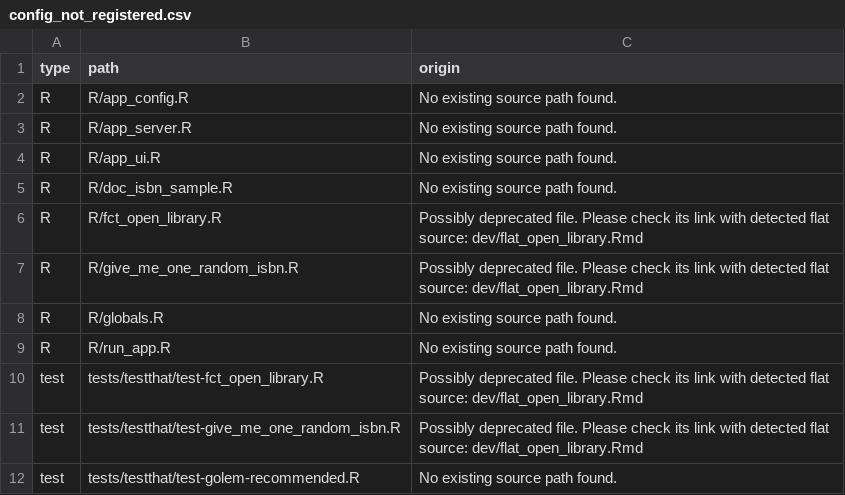
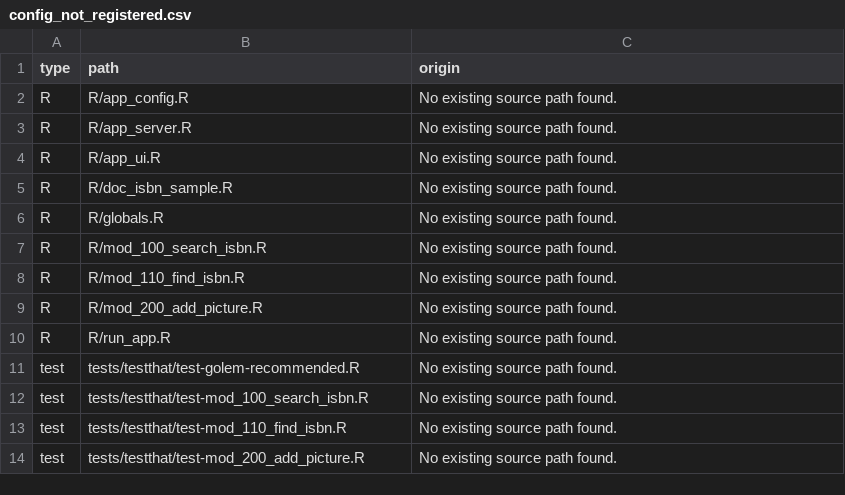
Before and after one commit to ymansiaux/mycomicslibrary, a CSV file: dev/config_not_registered.csv, drawn as a sheet; removed rows and columns are numbered as before the commit, all else as after; the diff names each change by its address in the sheet, - before the commit and + after, or states it on an @@ line.

```diff
--- a/dev/config_not_registered.csv
+++ b/dev/config_not_registered.csv
-row 6: R | R/fct_open_library.R | Possibly deprecated file. Please check its link with detected flat source: dev/flat_open_library.Rmd
-row 7: R | R/give_me_one_random_isbn.R | Possibly deprecated file. Please check its link with detected flat source: dev/flat_open_library.Rmd
+row 7: R | R/mod_100_search_isbn.R | No existing source path found.
+row 8: R | R/mod_110_find_isbn.R | No existing source path found.
+row 9: R | R/mod_200_add_picture.R | No existing source path found.
-row 10: test | tests/testthat/test-fct_open_library.R | Possibly deprecated file. Please check its link with detected flat source: dev/flat_open_library.Rmd
-row 11: test | tests/testthat/test-give_me_one_random_isbn.R | Possibly deprecated file. Please check its link with detected flat source: dev/flat_open_library.Rmd
+row 12: test | tests/testthat/test-mod_100_search_isbn.R | No existing source path found.
+row 13: test | tests/testthat/test-mod_110_find_isbn.R | No existing source path found.
+row 14: test | tests/testthat/test-mod_200_add_picture.R | No existing source path found.
```
Also changed, not shown: 10 other files.
